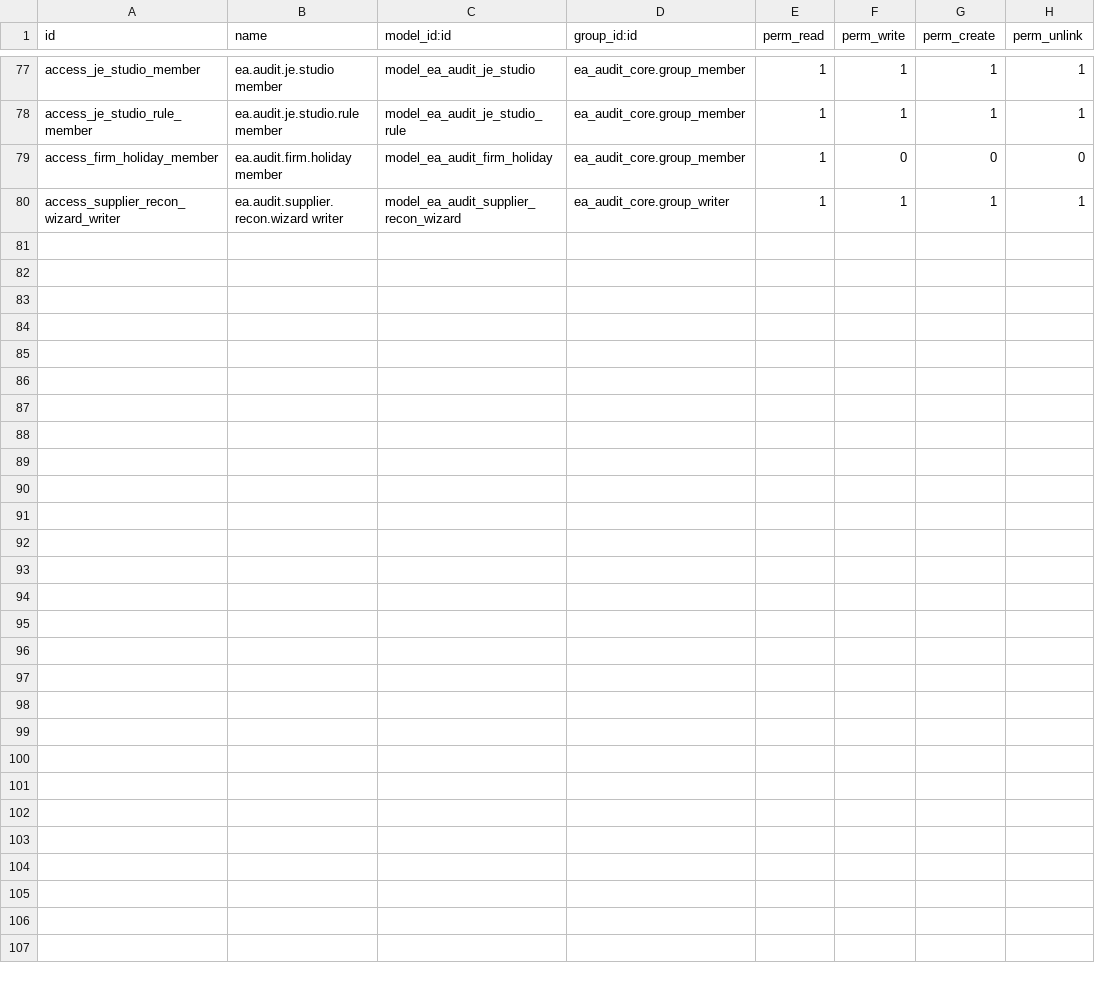
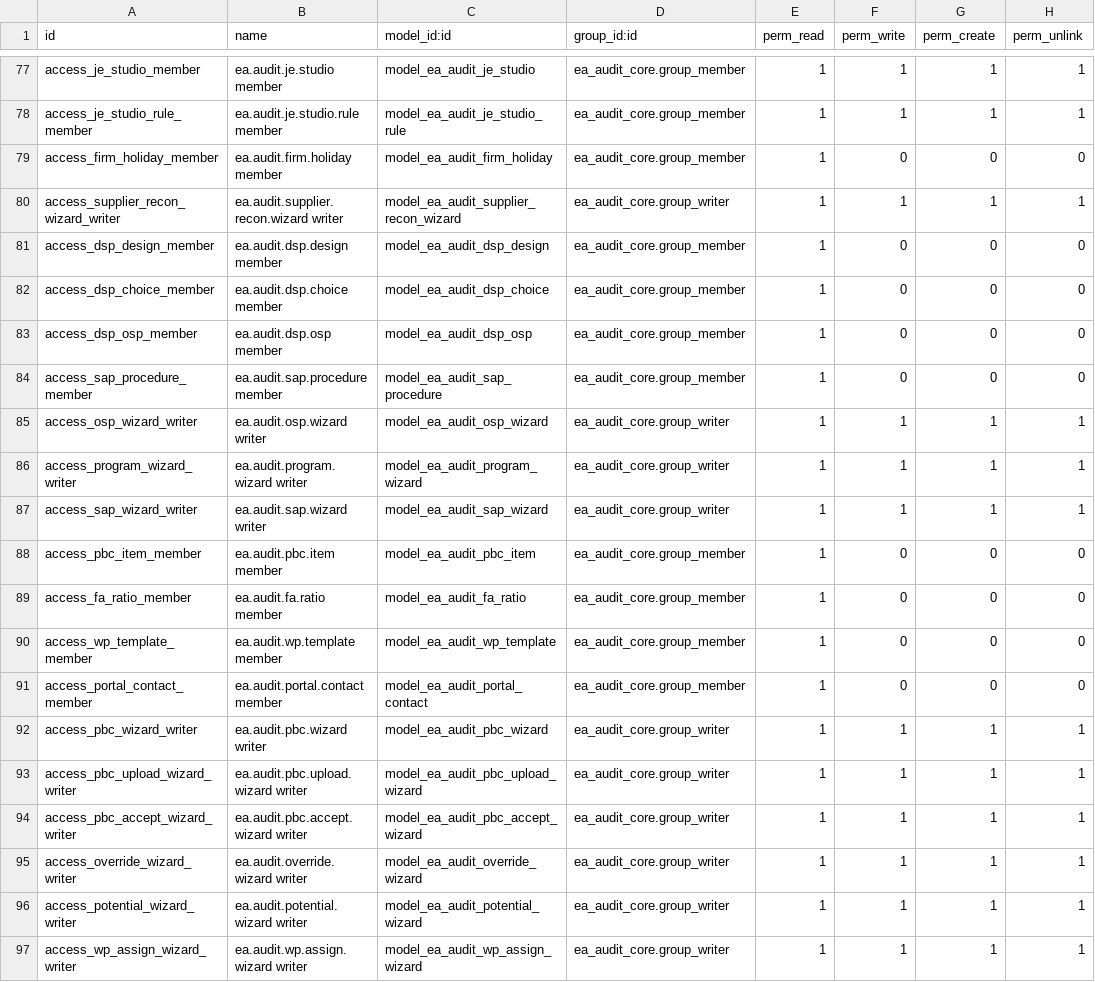
Before and after one commit to Nekoutb/auditisa-odoo, a CSV file: addons/ea_audit_tools/security/ir.model.access.csv, drawn as a sheet; only a part is shown, gaps mark what is left out.

```diff
--- a/addons/ea_audit_tools/security/ir.model.access.csv
+++ b/addons/ea_audit_tools/security/ir.model.access.csv
@@ -80 +80,18 @@ access_firm_holiday_member,ea.audit.firm.holiday member,model_ea_audit_firm_holi
 access_supplier_recon_wizard_writer,ea.audit.supplier.recon.wizard writer,model_ea_audit_supplier_recon_wizard,ea_audit_core.group_writer,1,1,1,1
+access_dsp_design_member,ea.audit.dsp.design member,model_ea_audit_dsp_design,ea_audit_core.group_member,1,0,0,0
+access_dsp_choice_member,ea.audit.dsp.choice member,model_ea_audit_dsp_choice,ea_audit_core.group_member,1,0,0,0
+access_dsp_osp_member,ea.audit.dsp.osp member,model_ea_audit_dsp_osp,ea_audit_core.group_member,1,0,0,0
+access_sap_procedure_member,ea.audit.sap.procedure member,model_ea_audit_sap_procedure,ea_audit_core.group_member,1,0,0,0
+access_osp_wizard_writer,ea.audit.osp.wizard writer,model_ea_audit_osp_wizard,ea_audit_core.group_writer,1,1,1,1
+access_program_wizard_writer,ea.audit.program.wizard writer,model_ea_audit_program_wizard,ea_audit_core.group_writer,1,1,1,1
+access_sap_wizard_writer,ea.audit.sap.wizard writer,model_ea_audit_sap_wizard,ea_audit_core.group_writer,1,1,1,1
+access_pbc_item_member,ea.audit.pbc.item member,model_ea_audit_pbc_item,ea_audit_core.group_member,1,0,0,0
+access_fa_ratio_member,ea.audit.fa.ratio member,model_ea_audit_fa_ratio,ea_audit_core.group_member,1,0,0,0
+access_wp_template_member,ea.audit.wp.template member,model_ea_audit_wp_template,ea_audit_core.group_member,1,0,0,0
+access_portal_contact_member,ea.audit.portal.contact member,model_ea_audit_portal_contact,ea_audit_core.group_member,1,0,0,0
+access_pbc_wizard_writer,ea.audit.pbc.wizard writer,model_ea_audit_pbc_wizard,ea_audit_core.group_writer,1,1,1,1
+access_pbc_upload_wizard_writer,ea.audit.pbc.upload.wizard writer,model_ea_audit_pbc_upload_wizard,ea_audit_core.group_writer,1,1,1,1
+access_pbc_accept_wizard_writer,ea.audit.pbc.accept.wizard writer,model_ea_audit_pbc_accept_wizard,ea_audit_core.group_writer,1,1,1,1
+access_override_wizard_writer,ea.audit.override.wizard writer,model_ea_audit_override_wizard,ea_audit_core.group_writer,1,1,1,1
+access_potential_wizard_writer,ea.audit.potential.wizard writer,model_ea_audit_potential_wizard,ea_audit_core.group_writer,1,1,1,1
+access_wp_assign_wizard_writer,ea.audit.wp.assign.wizard writer,model_ea_audit_wp_assign_wizard,ea_audit_core.group_writer,1,1,1,1
```
Also changed, not shown: addons/ea_audit_tools/data/ea.audit.tool.tile.csv, 32 other files.
